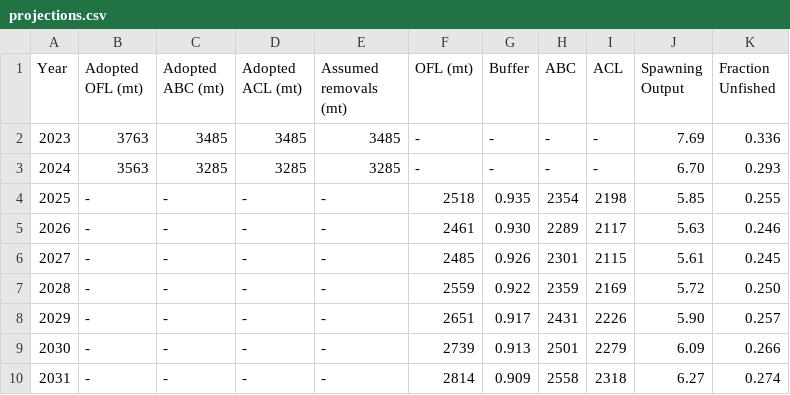
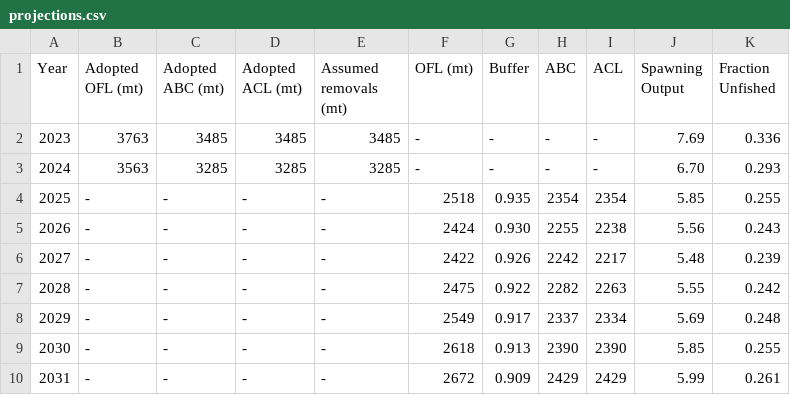
Before and after one commit to pfmc-assessments/petrale, a CSV file: tables/projections.csv, drawn as a sheet; only a part is shown; the diff covers the shown part only.

Commit message:
refine projection and decision table code

```diff
--- a/tables/projections.csv
+++ b/tables/projections.csv
@@ -3,8 +3,8 @@
 "2024","3563","3285","3285","3285","-","-","-","-","6.70","0.293"
-"2025","-","-","-","-","2518","0.935","2354","2198","5.85","0.255"
-"2026","-","-","-","-","2461","0.930","2289","2117","5.63","0.246"
-"2027","-","-","-","-","2485","0.926","2301","2115","5.61","0.245"
-"2028","-","-","-","-","2559","0.922","2359","2169","5.72","0.250"
-"2029","-","-","-","-","2651","0.917","2431","2226","5.90","0.257"
-"2030","-","-","-","-","2739","0.913","2501","2279","6.09","0.266"
-"2031","-","-","-","-","2814","0.909","2558","2318","6.27","0.274"
+"2025","-","-","-","-","2518","0.935","2354","2354","5.85","0.255"
+"2026","-","-","-","-","2424","0.930","2255","2238","5.56","0.243"
+"2027","-","-","-","-","2422","0.926","2242","2217","5.48","0.239"
+"2028","-","-","-","-","2475","0.922","2282","2263","5.55","0.242"
+"2029","-","-","-","-","2549","0.917","2337","2334","5.69","0.248"
+"2030","-","-","-","-","2618","0.913","2390","2390","5.85","0.255"
+"2031","-","-","-","-","2672","0.909","2429","2429","5.99","0.261"
```
Also changed, not shown: 15 edited cells elsewhere in this file, 8 other files.
